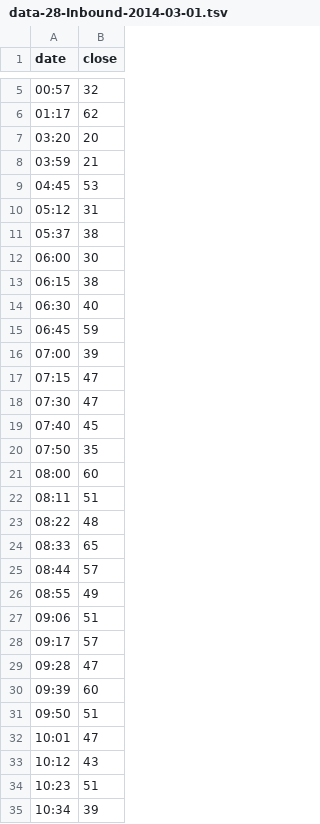
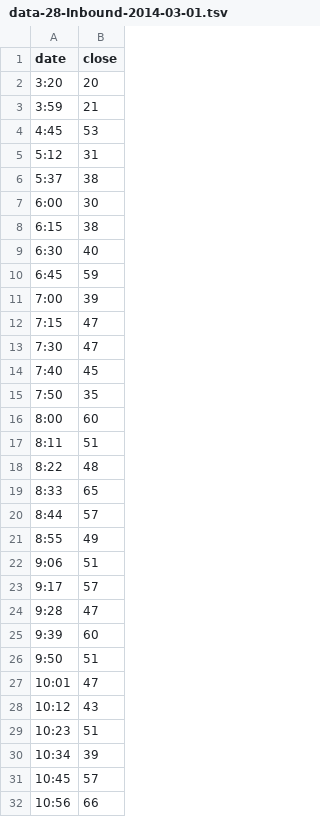
Before and after one commit to BU-EC500-SP15/mbta-busses, a TSV file: Visualizations/lineCharts/data-28-Inbound-2014-03-01.tsv, drawn as a sheet; only a part is shown, gaps mark what is left out; the shorter side is filled out with more unchanged rows; the diff covers the shown part only.

```diff
--- a/Visualizations/lineCharts/data-28-Inbound-2014-03-01.tsv
+++ b/Visualizations/lineCharts/data-28-Inbound-2014-03-01.tsv
@@ -5,28 +2,26 @@ date	close
-00:57	32
-01:17	62
-03:20	20
-03:59	21
-04:45	53
-05:12	31
-05:37	38
-06:00	30
-06:15	38
-06:30	40
-06:45	59
-07:00	39
-07:15	47
-07:30	47
-07:40	45
-07:50	35
-08:00	60
-08:11	51
-08:22	48
-08:33	65
-08:44	57
-08:55	49
-09:06	51
-09:17	57
-09:28	47
-09:39	60
-09:50	51
+3:20	20
+3:59	21
+4:45	53
+5:12	31
+5:37	38
+6:00	30
+6:15	38
+6:30	40
+6:45	59
+7:00	39
+7:15	47
+7:30	47
+7:40	45
+7:50	35
+8:00	60
+8:11	51
+8:22	48
+8:33	65
+8:44	57
+8:55	49
+9:06	51
+9:17	57
+9:28	47
+9:39	60
+9:50	51
 10:01	47
```
Also changed, not shown: 4 removed rows elsewhere in this file, Visualizations/lineCharts/data-111-Outbound-2014-03-01.tsv, Visualizations/lineCharts/data-28-Outbound-2014-03-01.tsv, 19 other files.
